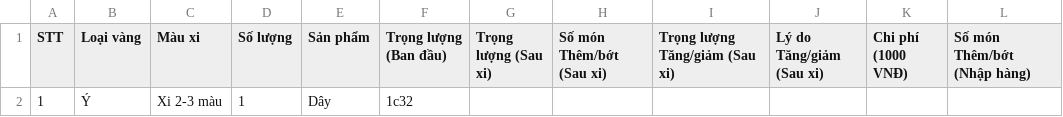
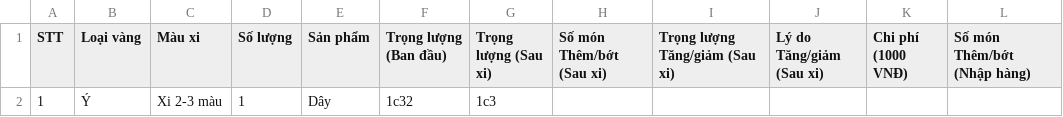
Before and after one commit to goldappversion3/HiepThanh_Data, a CSV file: source/data/page_XiNgoai/1/XN9_1c256_20230731.csv, drawn as a sheet; only a part is shown; the diff names each change by its address in the sheet, - before the commit and + after, or states it on an @@ line.

Commit message:
Update file

```diff
--- a/source/data/page_XiNgoai/1/XN9_1c256_20230731.csv
+++ b/source/data/page_XiNgoai/1/XN9_1c256_20230731.csv
-G2 (Trọng lượng (Sau xi)): (empty)
+G2 (Trọng lượng (Sau xi)): 1c3
```
